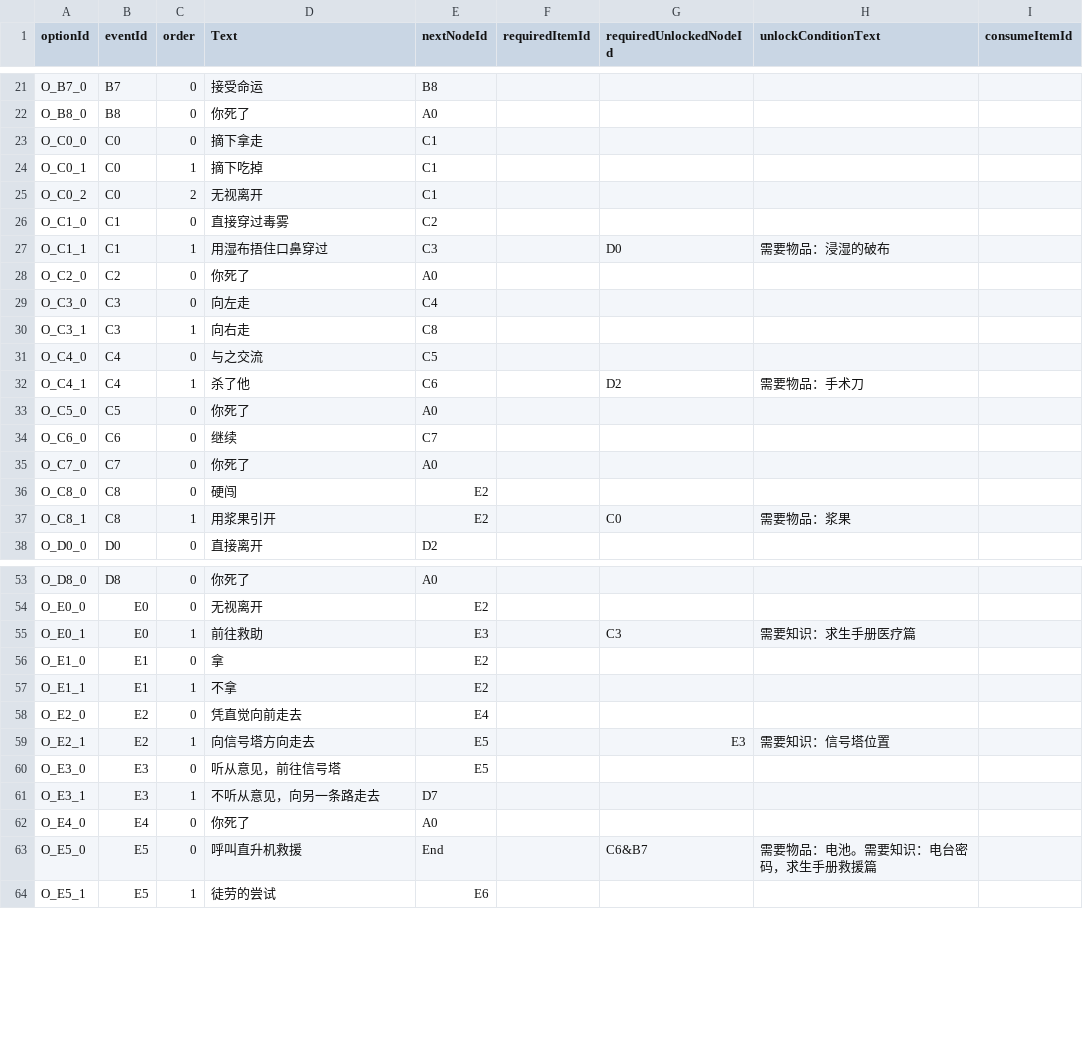
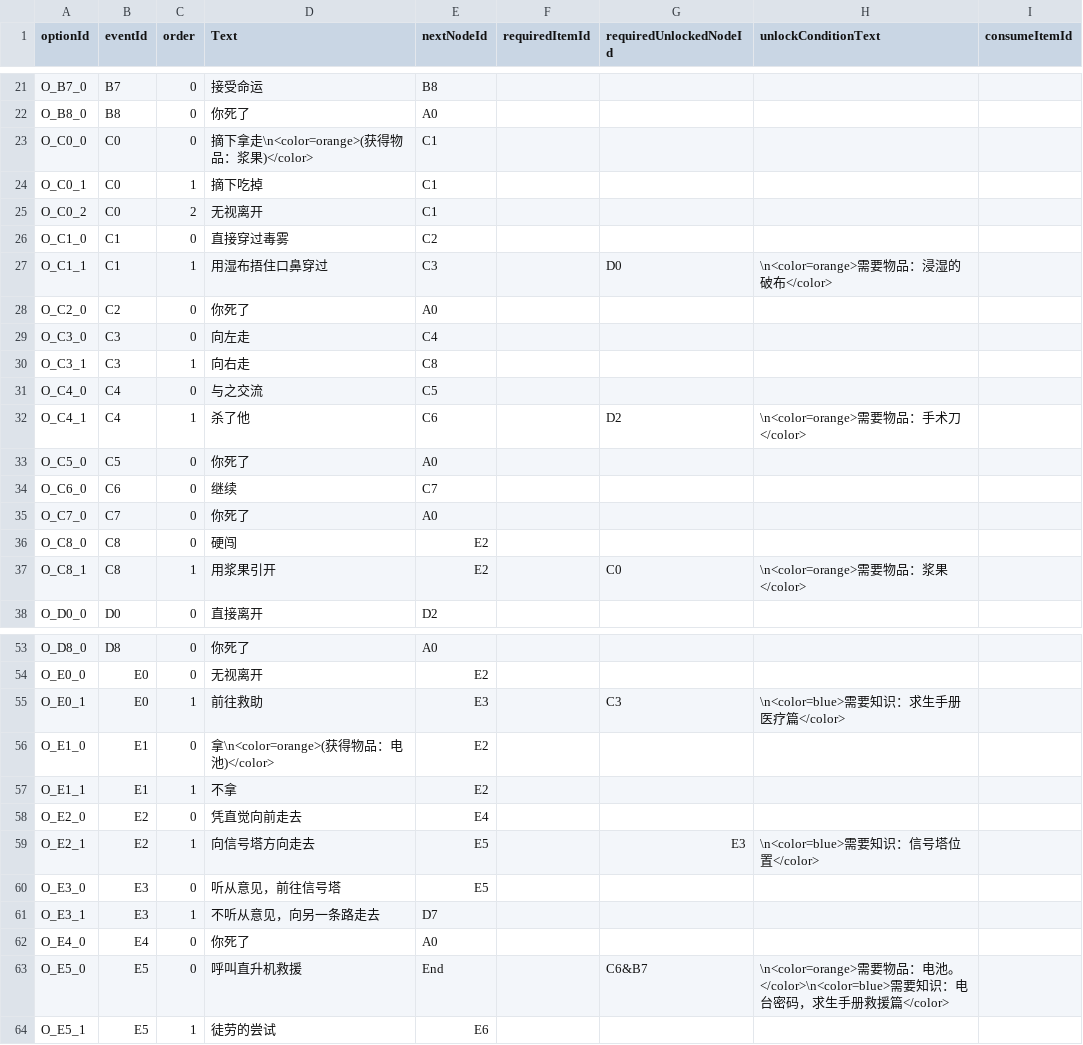
Before and after one commit to xia-xiaxia/TencentGamejam-2026, a CSV file: Assets/Scripts/GameData/StorySource/Options.csv, drawn as a sheet; only a part is shown, gaps mark what is left out; the diff covers the shown part only.

```diff
--- a/Assets/Scripts/GameData/StorySource/Options.csv
+++ b/Assets/Scripts/GameData/StorySource/Options.csv
@@ -22,3 +22,3 @@ O_B7_0,B7,0,接受命运,B8,,,
 O_B8_0,B8,0,你死了,A0,,,
-O_C0_0,C0,0,摘下拿走,C1,,,
+O_C0_0,C0,0,摘下拿走\n<color=orange>(获得物品：浆果)</color>,C1,,,
 O_C0_1,C0,1,摘下吃掉,C1,,,
@@ -26,3 +26,3 @@ O_C0_2,C0,2,无视离开,C1,,,
 O_C1_0,C1,0,直接穿过毒雾,C2,,,
-O_C1_1,C1,1,用湿布捂住口鼻穿过,C3,,D0,需要物品：浸湿的破布,
+O_C1_1,C1,1,用湿布捂住口鼻穿过,C3,,D0,\n<color=orange>需要物品：浸湿的破布</color>,
 O_C2_0,C2,0,你死了,A0,,,
@@ -31,3 +31,3 @@ O_C3_1,C3,1,向右走,C8,,,
 O_C4_0,C4,0,与之交流,C5,,,
-O_C4_1,C4,1,杀了他,C6,,D2,需要物品：手术刀,
+O_C4_1,C4,1,杀了他,C6,,D2,\n<color=orange>需要物品：手术刀</color>,
 O_C5_0,C5,0,你死了,A0,,,
@@ -36,3 +36,3 @@ O_C7_0,C7,0,你死了,A0,,,
 O_C8_0,C8,0,硬闯,E2,,,
-O_C8_1,C8,1,用浆果引开,E2,,C0,需要物品：浆果,
+O_C8_1,C8,1,用浆果引开,E2,,C0,\n<color=orange>需要物品：浆果</color>,
 O_D0_0,D0,0,直接离开,D2,,,
@@ -54,7 +54,7 @@ O_D8_0,D8,0,你死了,A0,,,
 O_E0_0,E0,0,无视离开,E2,,,
-O_E0_1,E0,1,前往救助,E3,,C3,需要知识：求生手册医疗篇,
-O_E1_0,E1,0,拿,E2,,,
+O_E0_1,E0,1,前往救助,E3,,C3,\n<color=blue>需要知识：求生手册医疗篇</color>,
+O_E1_0,E1,0,拿\n<color=orange>(获得物品：电池)</color>,E2,,,
 O_E1_1,E1,1,不拿,E2,,,
 O_E2_0,E2,0,凭直觉向前走去,E4,,,
-O_E2_1,E2,1,向信号塔方向走去,E5,,E3,需要知识：信号塔位置,
+O_E2_1,E2,1,向信号塔方向走去,E5,,E3,\n<color=blue>需要知识：信号塔位置</color>,
 O_E3_0,E3,0,听从意见，前往信号塔,E5,,,
@@ -62,3 +62,3 @@ O_E3_1,E3,1,不听从意见，向另一条路走去,D7,,,
 O_E4_0,E4,0,你死了,A0,,,
-O_E5_0,E5,0,呼叫直升机救援,End,,C6&B7,需要物品：电池。需要知识：电台密码，求生手册救援篇,
+O_E5_0,E5,0,呼叫直升机救援,End,,C6&B7,\n<color=orange>需要物品：电池。</color>\n<color=blue>需要知识：电台密码，求生手册救援篇</color>,
 O_E5_1,E5,1,徒劳的尝试,E6,,,
```
Also changed, not shown: 2 edited cells elsewhere in this file, Assets/Scripts/GameData/StorySource/Events.csv, 11 other files.
